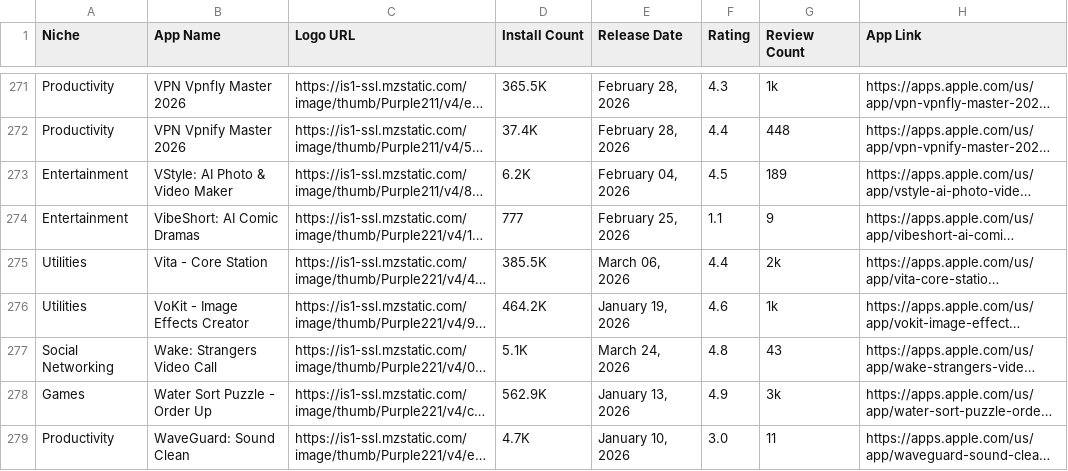
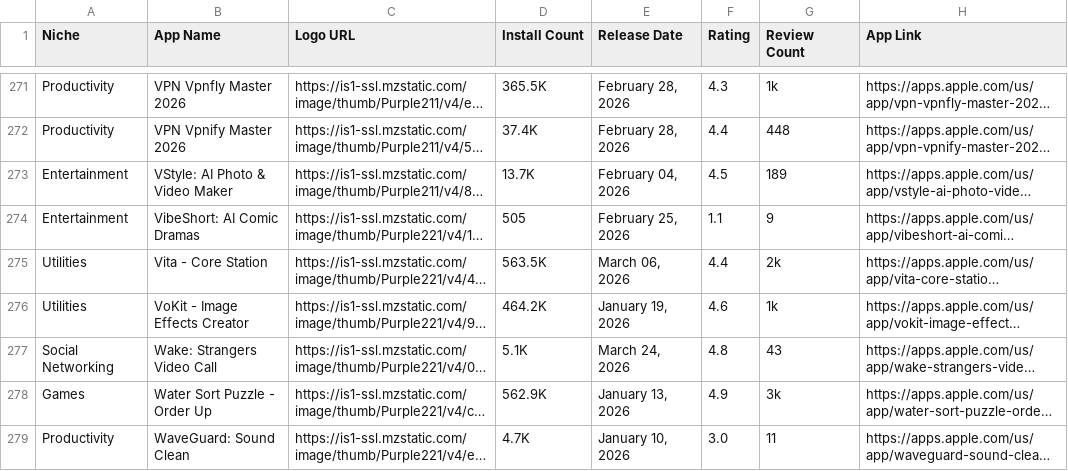
Before and after one commit to zakariaferzazi/automations_saso, a CSV file: app_store_apps.csv, drawn as a sheet; only a part is shown, gaps mark what is left out; long unchanged cells end in …; the diff covers the shown part only; the diff names each change by its address in the sheet, - before the commit and + after, or states it on an @@ line.

```diff
--- a/app_store_apps.csv
+++ b/app_store_apps.csv
-D273 (Install Count): 6.2K
+D273 (Install Count): 13.7K
-D274 (Install Count): 777
+D274 (Install Count): 505
-D275 (Install Count): 385.5K
+D275 (Install Count): 563.5K
```
Also changed, not shown: 62 edited cells elsewhere in this file.
